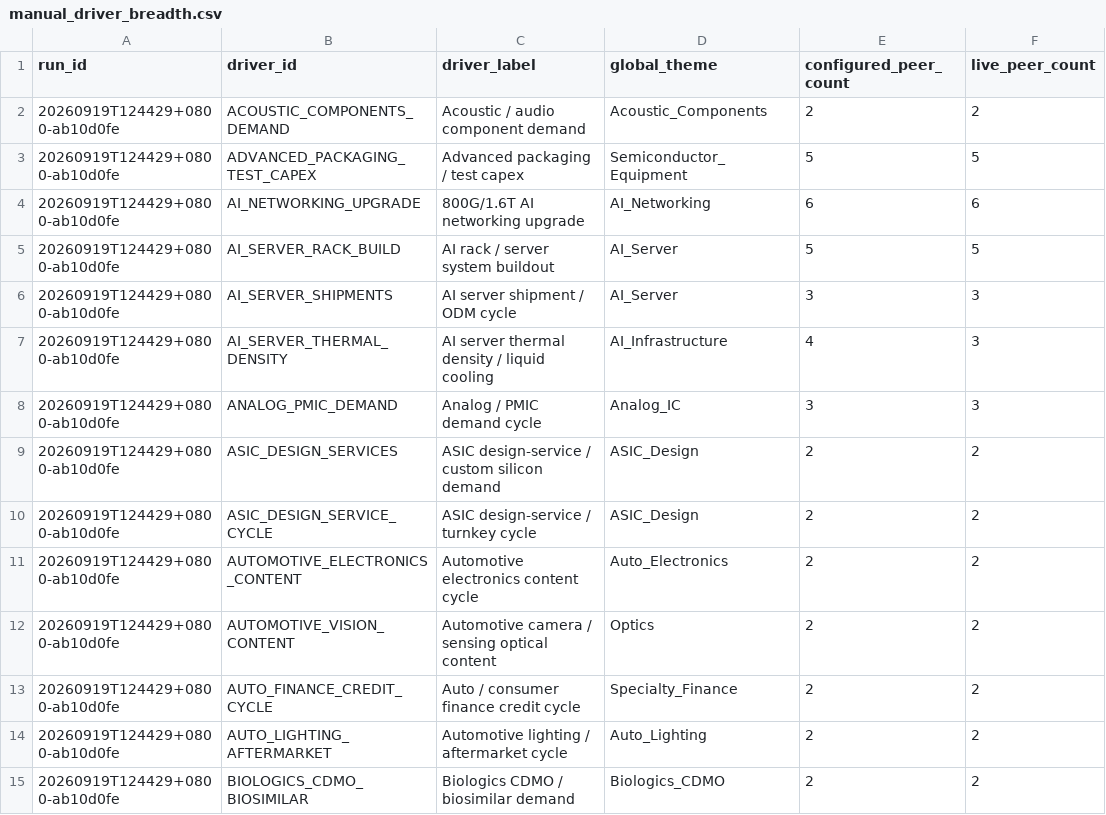
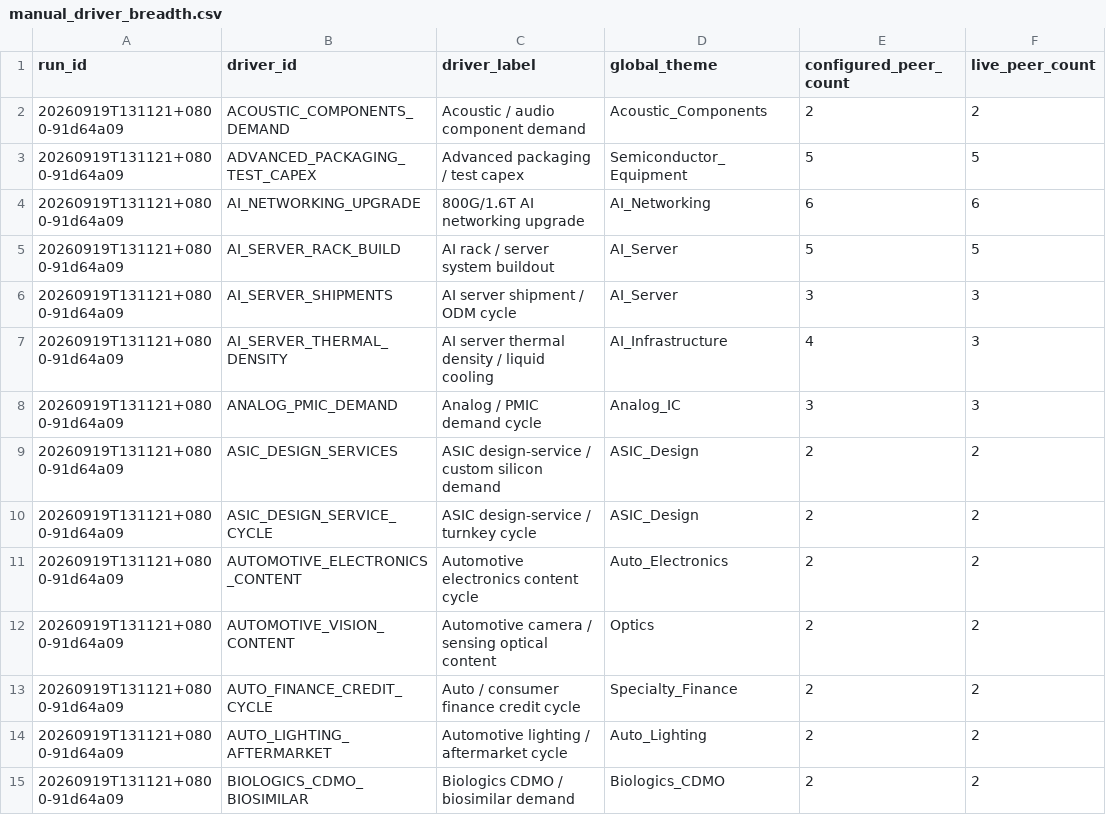
Before and after one commit to pa45251/alpha-hunter-v2, a CSV file: output/manual_driver_breadth.csv, drawn as a sheet; only a part is shown; the diff covers the shown part only; the diff names each change by its address in the sheet, - before the commit and + after, or states it on an @@ line.

```diff
--- a/output/manual_driver_breadth.csv
+++ b/output/manual_driver_breadth.csv
-A2:A15 (run_id): 20260919T124429+0800-ab10d0fe
+A2:A15 (run_id): 20260919T131121+0800-91d64a09
```
Also changed, not shown: 3 added rows and 127 edited cells elsewhere in this file, output/causal_driver_taxonomy.csv, output/causal_research_queue.csv, 16 other files.
